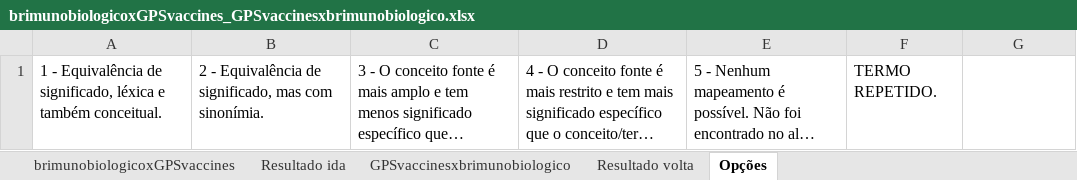
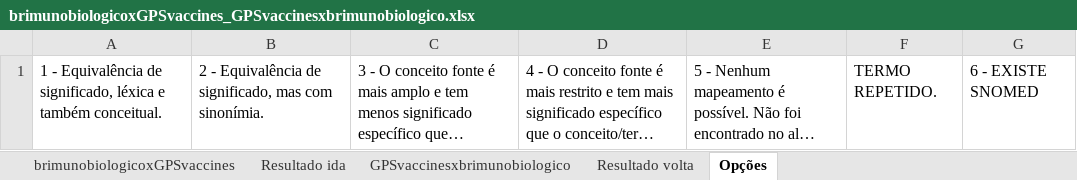
Before and after one commit to moaassis/https-git-codecommit.sa-east-1.amazonaws.com-v1-repos-ips-brasil-documentos, an Excel workbook: Entregaveis/1.RepositorioSemantico/Imunizacao/ConceptMap/brimunobiologicoxGPSvaccines_GPSvaccinesxbrimunobiologico.xlsx, sheet Opções, drawn as a sheet; long unchanged cells end in …; values as stored, in another font and other column widths than the file's, no borders; the diff names each change by its address in the sheet, - before the commit and + after, or states it on an @@ line.

```diff
--- a/Entregaveis/1.RepositorioSemantico/Imunizacao/ConceptMap/brimunobiologicoxGPSvaccines_GPSvaccinesxbrimunobiologico.xlsx (sheet Opções)
+++ b/Entregaveis/1.RepositorioSemantico/Imunizacao/ConceptMap/brimunobiologicoxGPSvaccines_GPSvaccinesxbrimunobiologico.xlsx (sheet Opções)
-G1: (empty)
+G1: 6 - EXISTE SNOMED
```
Also changed, not shown: sheet brimunobiologicoxGPSvaccines, sheet Resultado ida, Entregaveis/1.RepositorioSemantico/Alergias/ConceptMapsAlergia/bralergenoscbara-sct.xlsx, Entregaveis/1.RepositorioSemantico/Imunizacao/ConceptMap/brimunobiogico-sct.xlsx, 6 other files.
